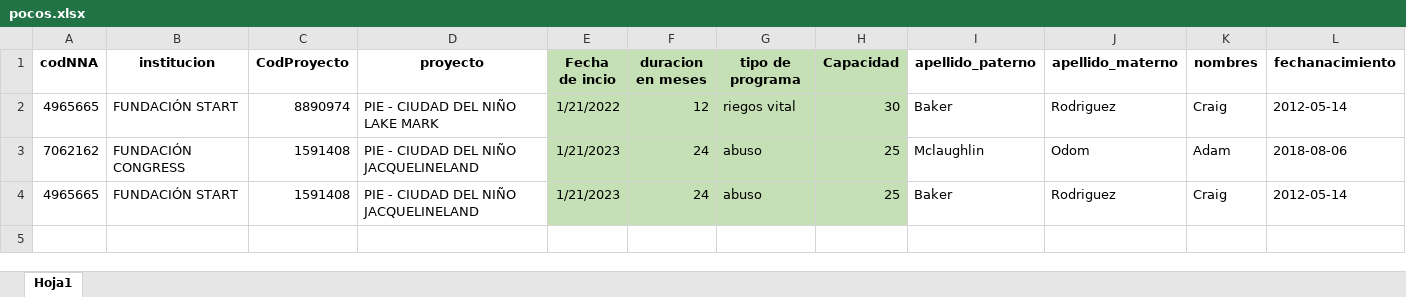
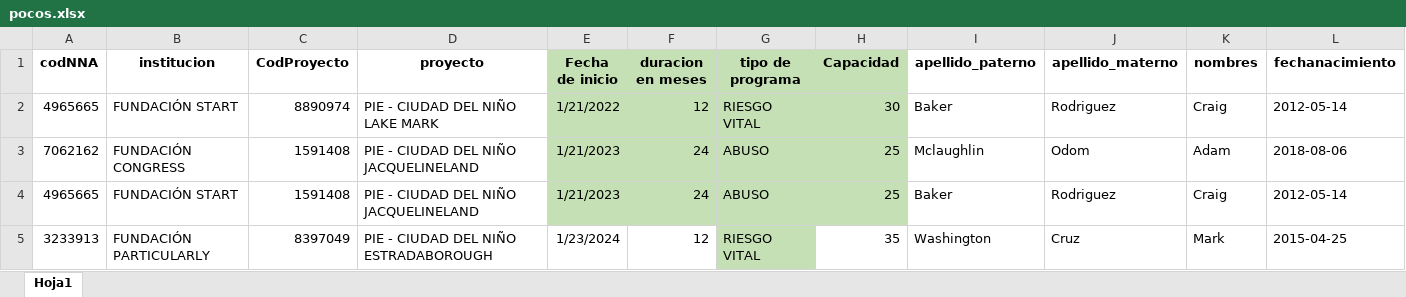
Before and after one commit to fersrm/proyecto_fab, an Excel workbook: archivos_ejemplo/excel_prueba/pocos.xlsx, sheet Hoja1, drawn as a sheet; only a part is shown; values as stored, in another font and other column widths than the file's, no borders; conditional formats and table styles not drawn; rows hold the shown columns only; the diff names each change by its address in the sheet, - before the commit and + after, or states it on an @@ line.

```diff
--- a/archivos_ejemplo/excel_prueba/pocos.xlsx (sheet Hoja1)
+++ b/archivos_ejemplo/excel_prueba/pocos.xlsx (sheet Hoja1)
-E1: Fecha de incio
+E1: Fecha de inicio
-G2 (tipo de programa): riegos vital
+G2 (tipo de programa): RIESGO VITAL
-G3:G4 (tipo de programa): abuso
+G3:G4 (tipo de programa): ABUSO
+row 5: 3233913 | FUNDACIÓN PARTICULARLY | 8397049 | PIE - CIUDAD DEL NIÑO ESTRADABOROUGH | 1/23/2024 | 12 | RIESGO VITAL | 35 | Washington | Cruz | Mark | 2015-04-25
```
Also changed, not shown: 10 other files.
